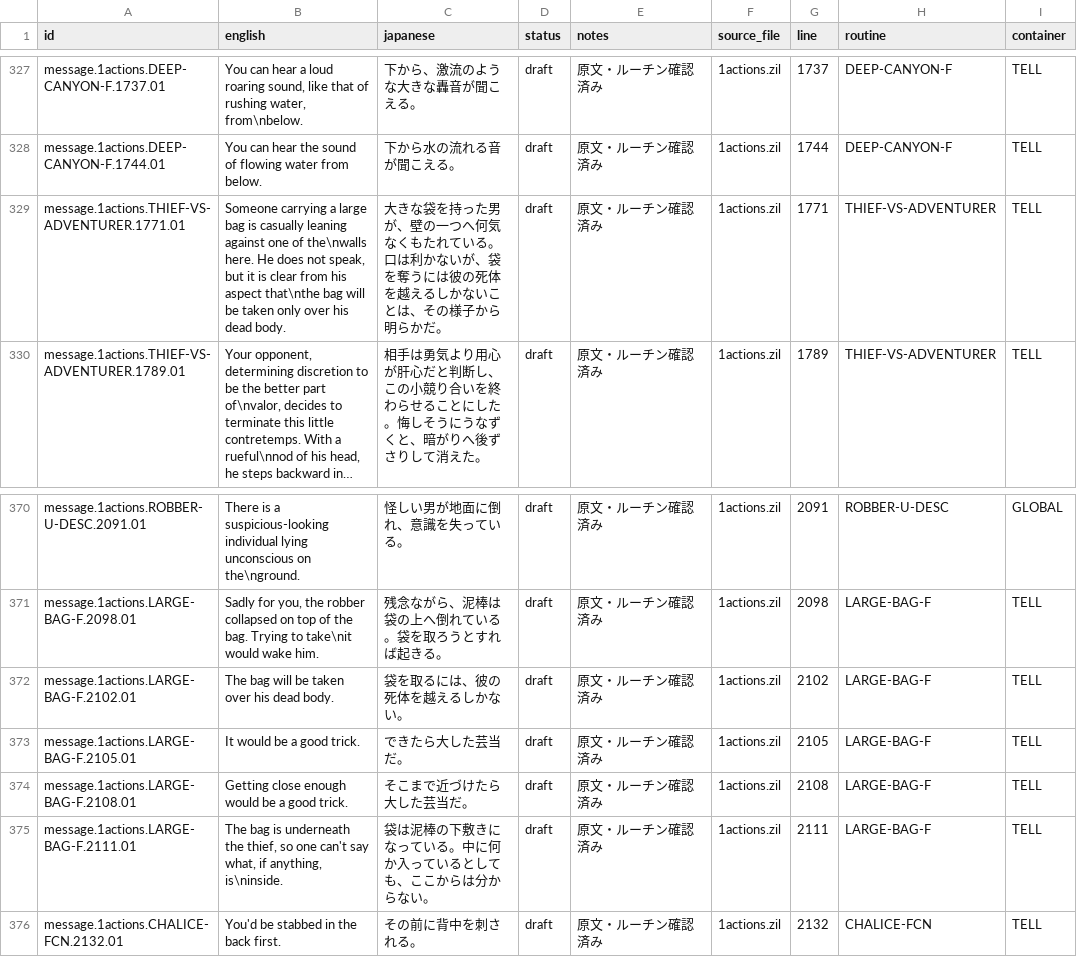
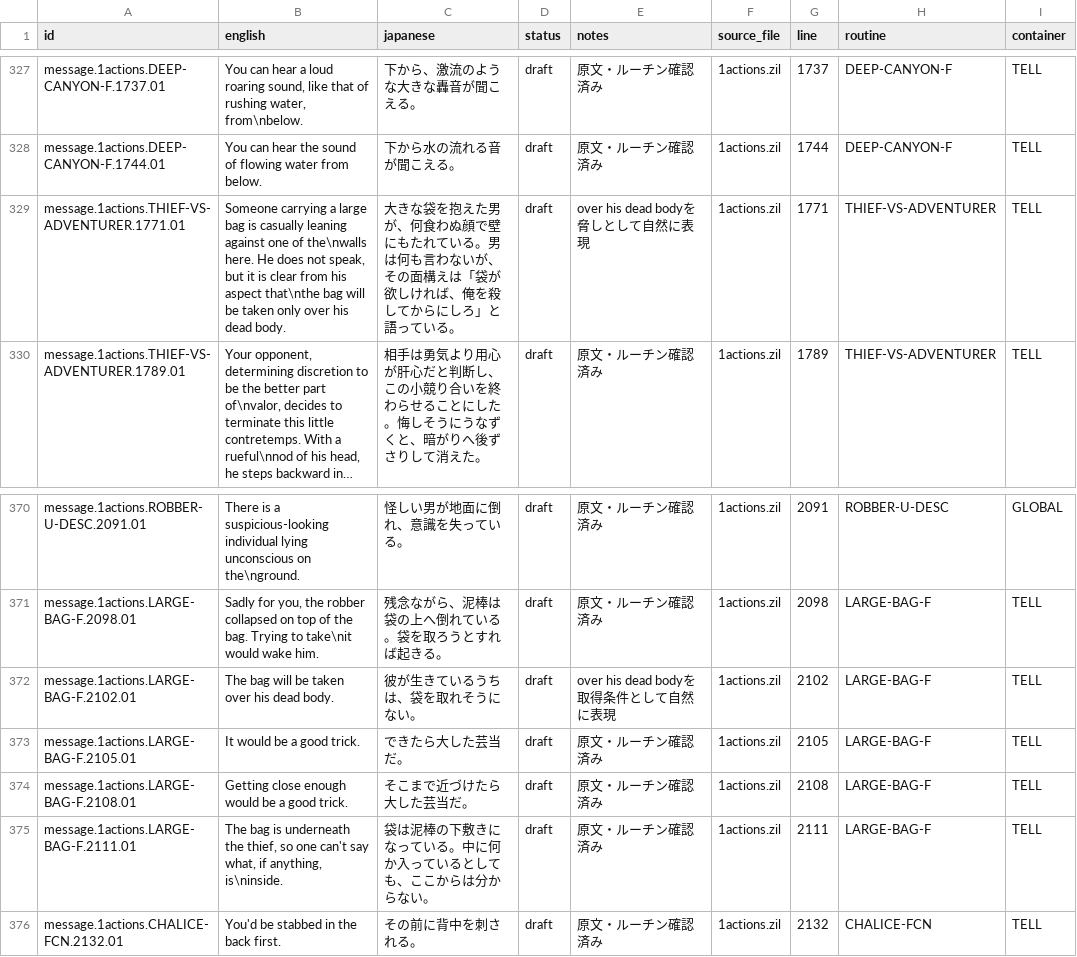
Before and after one commit to marinyan/ZORK1_80mkII, a TSV file: translation/ja/messages.tsv, drawn as a sheet; only a part is shown, gaps mark what is left out; long unchanged cells end in …; the diff names each change by its address in the sheet, - before the commit and + after, or states it on an @@ line.

Commit message:
Refine thief bag warning translation

```diff
--- a/translation/ja/messages.tsv
+++ b/translation/ja/messages.tsv
-C329 (japanese): …きな袋を持った男が、壁の一つへ何気なくもたれている。口は利かないが、袋を奪うには彼の死体を越えるしかないことは、その様子から明らかだ。
+C329 (japanese): …きな袋を抱えた男が、何食わぬ顔で壁にもたれている。男は何も言わないが、その面構えは「袋が欲しければ、俺を殺してからにしろ」と語っている。
-E329 (notes): 原文・ルーチン確認済み
+E329 (notes): over his dead bodyを脅しとして自然に表現
-C372 (japanese): 袋を取るには、彼の死体を越えるしかない。
+C372 (japanese): 彼が生きているうちは、袋を取れそうにない。
-E372 (notes): 原文・ルーチン確認済み
+E372 (notes): over his dead bodyを取得条件として自然に表現
```
Also changed, not shown: translation/ja/ui.tsv, 2 other files.
